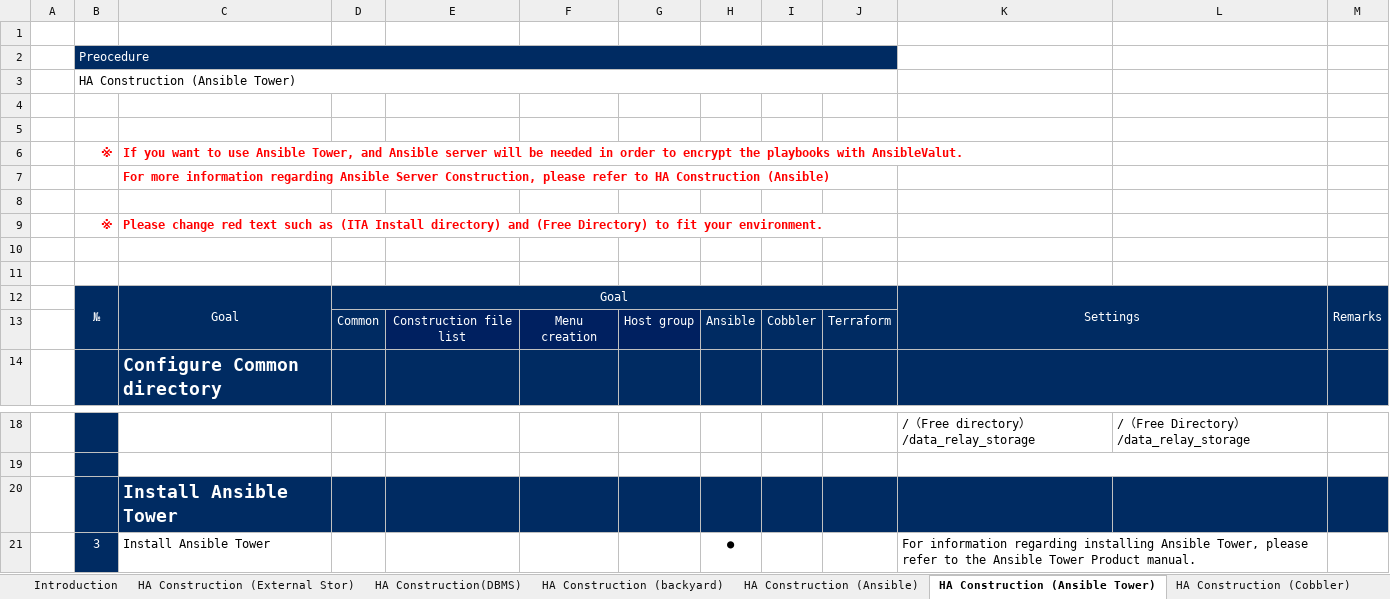
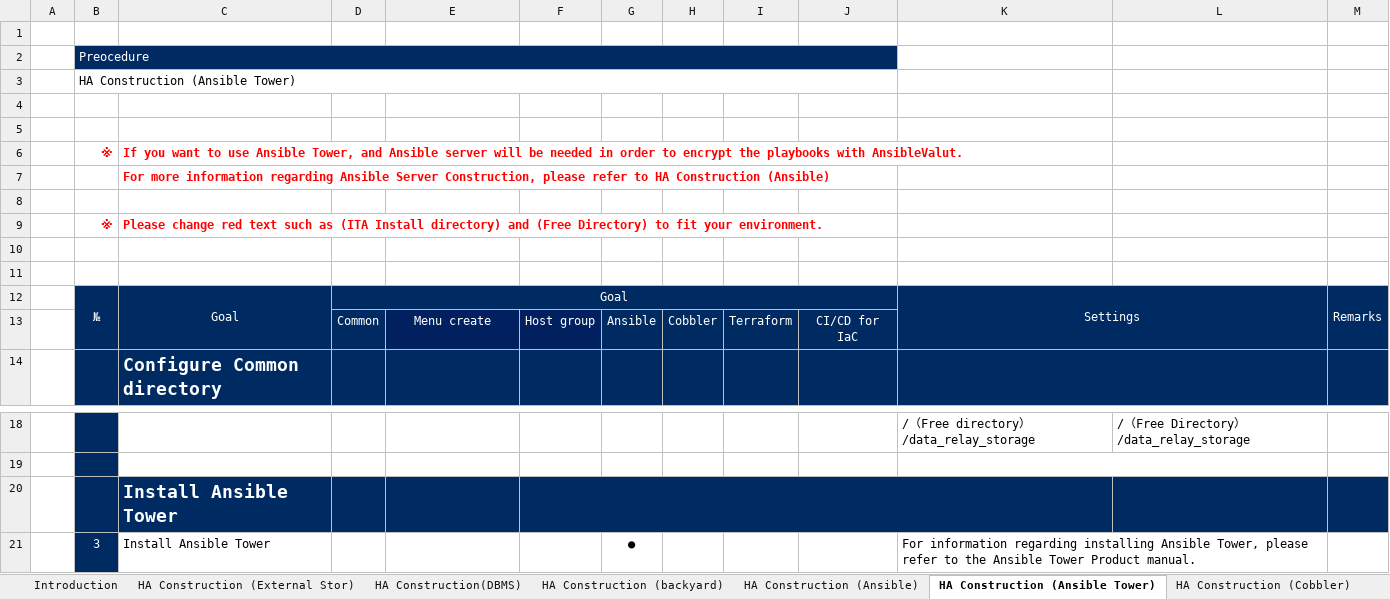
Before and after one commit to exastro-suite/it-automation-docs, an Excel workbook: asset/Learn/ITA-Server_distrubuted_HA_Configuration_Installation_Manual.xlsx, sheet HA Construction (Ansible Tower), drawn as a sheet; only a part is shown, gaps mark what is left out; values as stored, in another font and other column widths than the file's, no borders; removed rows and columns are numbered as before the commit, all else as after; the diff names each change by its address in the sheet, - before the commit and + after, or states it on an @@ line.

```diff
--- a/asset/Learn/ITA-Server_distrubuted_HA_Configuration_Installation_Manual.xlsx (sheet HA Construction (Ansible Tower))
+++ b/asset/Learn/ITA-Server_distrubuted_HA_Configuration_Installation_Manual.xlsx (sheet HA Construction (Ansible Tower))
-column F, row 13: Menu creation
+column J, row 13: CI/CD for IaC
-E13: Construction file list
+E13: Menu create
+F20:K20 merged
```
Also changed, not shown: sheet HA Construction (Web・AP), sheet HA Construction (backyard), sheet HA Construction(DBMS), sheet HA Construction (External Stor), sheet HA Construction (Cobbler), sheet HA Construction (Terraform), 1 more sheet, formulas that keep their value, charts or pictures, asset/Learn/ITA-All_In_One_HA_Synchronized_Configuration_Install_Manual.xlsx, 18 other files.
